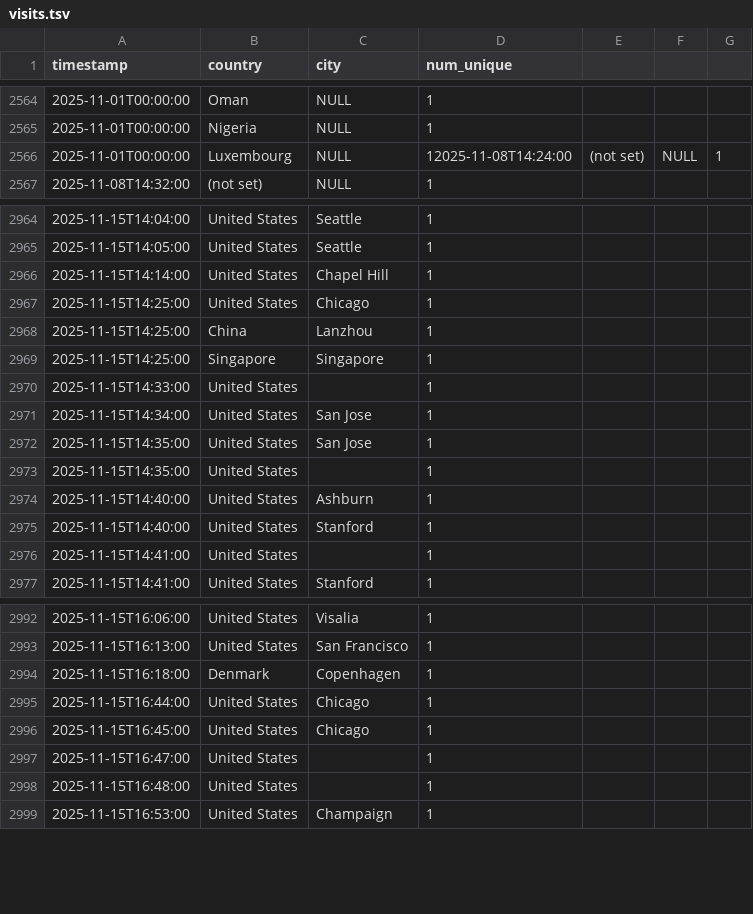
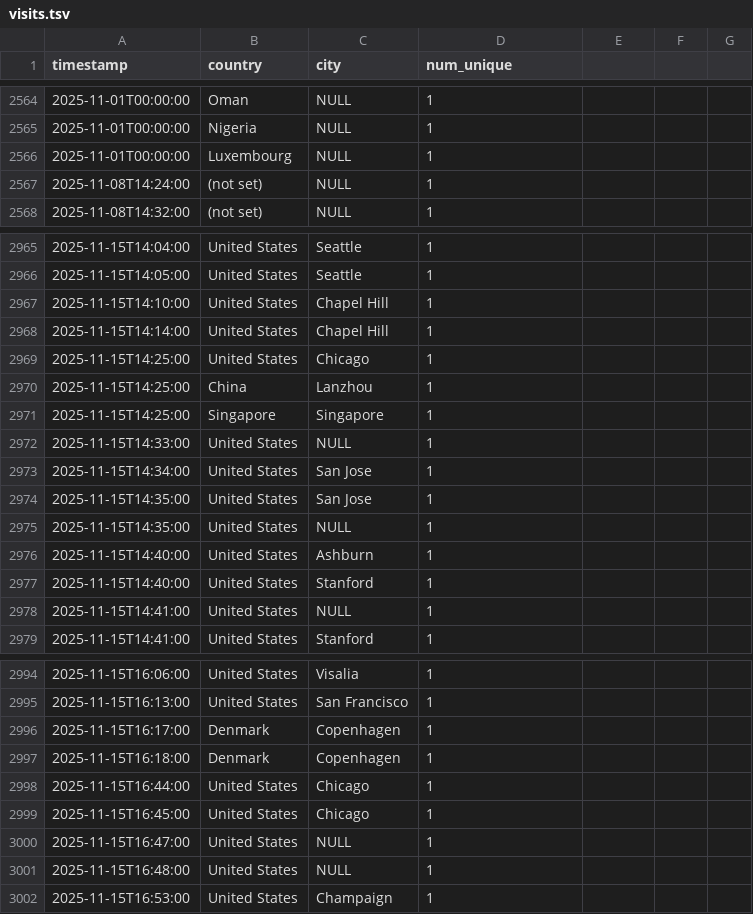
Before and after one commit to michaelsaxon/analytics2map, a TSV file: data/visits.tsv, drawn as a sheet; only a part is shown, gaps mark what is left out; the diff covers the shown part only.

```diff
--- a/data/visits.tsv
+++ b/data/visits.tsv
@@ -2565,3 +2565,4 @@ timestamp	country	city	num_unique
 2025-11-01T00:00:00	Nigeria	NULL	1
-2025-11-01T00:00:00	Luxembourg	NULL	12025-11-08T14:24:00	(not set)	NULL	1
+2025-11-01T00:00:00	Luxembourg	NULL	1
+2025-11-08T14:24:00	(not set)	NULL	1
 2025-11-08T14:32:00	(not set)	NULL	1
@@ -2965,2 +2966,3 @@ timestamp	country	city	num_unique
 2025-11-15T14:05:00	United States	Seattle	1
+2025-11-15T14:10:00	United States	Chapel Hill	1
 2025-11-15T14:14:00	United States	Chapel Hill	1
@@ -2969,9 +2971,9 @@ timestamp	country	city	num_unique
 2025-11-15T14:25:00	Singapore	Singapore	1
-2025-11-15T14:33:00	United States		1
+2025-11-15T14:33:00	United States	NULL	1
 2025-11-15T14:34:00	United States	San Jose	1
 2025-11-15T14:35:00	United States	San Jose	1
-2025-11-15T14:35:00	United States		1
+2025-11-15T14:35:00	United States	NULL	1
 2025-11-15T14:40:00	United States	Ashburn	1
 2025-11-15T14:40:00	United States	Stanford	1
-2025-11-15T14:41:00	United States		1
+2025-11-15T14:41:00	United States	NULL	1
 2025-11-15T14:41:00	United States	Stanford	1
@@ -2993,2 +2995,3 @@ timestamp	country	city	num_unique
 2025-11-15T16:13:00	United States	San Francisco	1
+2025-11-15T16:17:00	Denmark	Copenhagen	1
 2025-11-15T16:18:00	Denmark	Copenhagen	1
@@ -2996,4 +2999,4 @@ timestamp	country	city	num_unique
 2025-11-15T16:45:00	United States	Chicago	1
-2025-11-15T16:47:00	United States		1
-2025-11-15T16:48:00	United States		1
+2025-11-15T16:47:00	United States	NULL	1
+2025-11-15T16:48:00	United States	NULL	1
 2025-11-15T16:53:00	United States	Champaign	1
```
Also changed, not shown: 29 added rows, 1 moved row and 6 edited cells elsewhere in this file, 12 other files.
